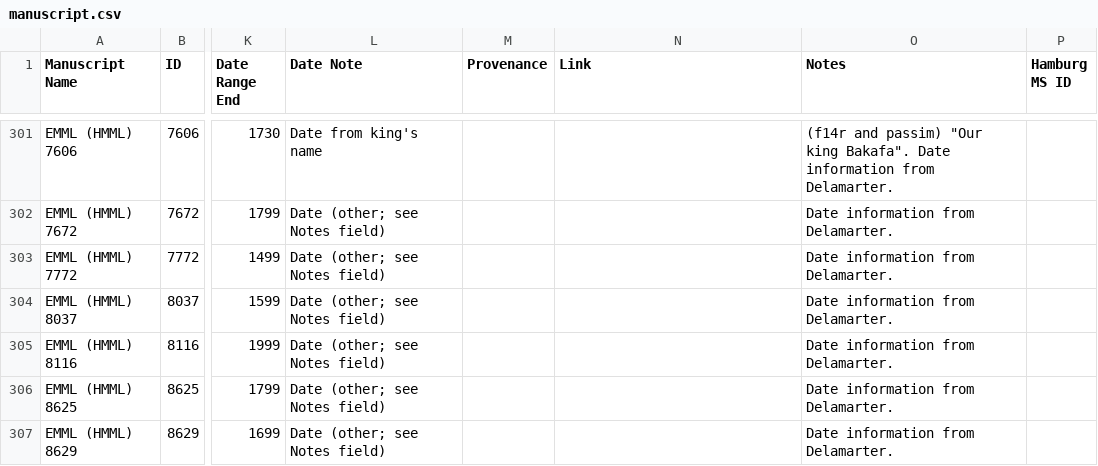
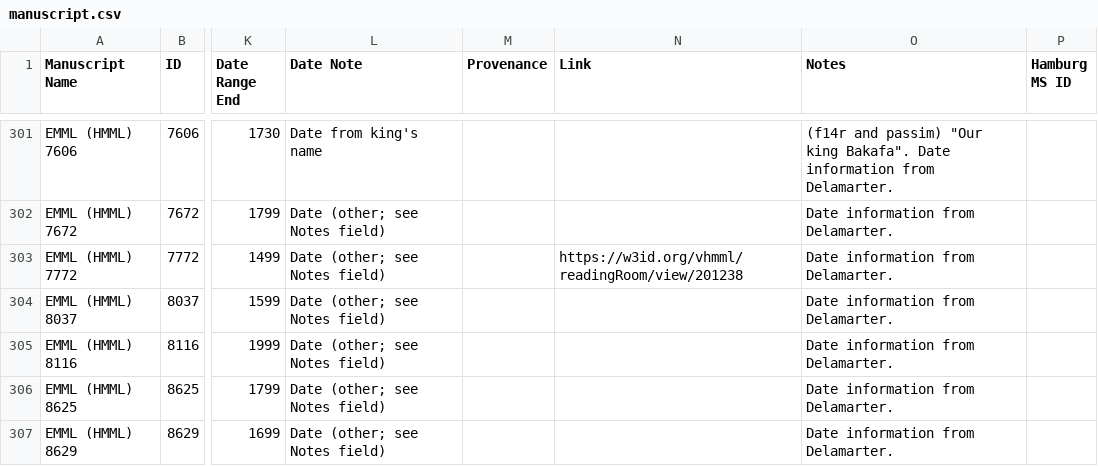
Before and after one commit to Princeton-CDH/pemm-data, a CSV file: data/manuscript.csv, drawn as a sheet; only a part is shown, gaps mark what is left out; the diff covers the shown part only; the diff names each change by its address in the sheet, - before the commit and + after, or states it on an @@ line.

Commit message:
Automatic data updates from PEMM
Co-authored-by: elambrinaki <34317046+elambrinaki@users.noreply.github.com>

```diff
--- a/data/manuscript.csv
+++ b/data/manuscript.csv
-N303 (Link): (empty)
+N303 (Link): https://w3id.org/vhmml/readingRoom/view/201238
```
Also changed, not shown: 1 added row and 12 edited cells elsewhere in this file, 1 other file.
